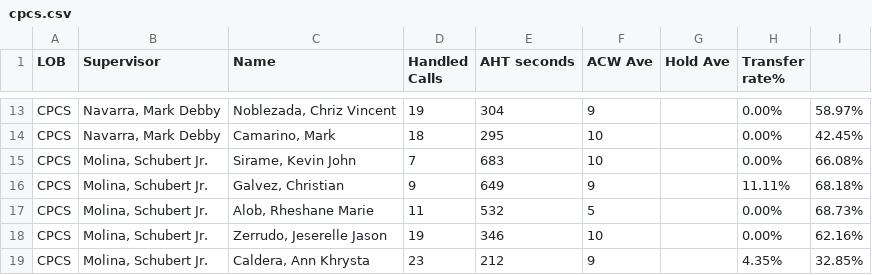
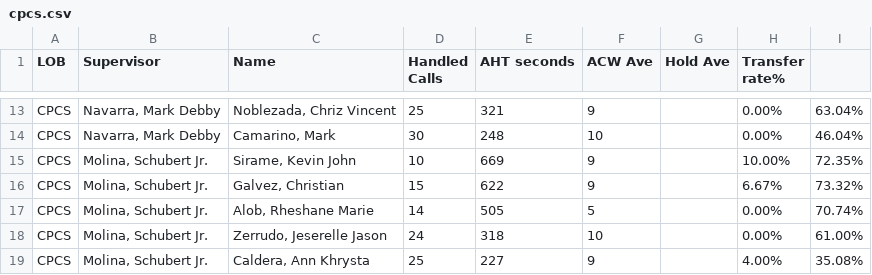
Before and after one commit to CGS-J/CPCS-AHT, a CSV file: cpcs.csv, drawn as a sheet; only a part is shown, gaps mark what is left out; the diff covers the shown part only; the diff names each change by its address in the sheet, - before the commit and + after, or states it on an @@ line.

```diff
--- a/cpcs.csv
+++ b/cpcs.csv
-D13 (Handled Calls): 19
+D13 (Handled Calls): 25
-E13 (AHT seconds): 304
+E13 (AHT seconds): 321
-I13: 58.97%
+I13: 63.04%
-D14 (Handled Calls): 18
+D14 (Handled Calls): 30
-E14 (AHT seconds): 295
+E14 (AHT seconds): 248
-I14: 42.45%
+I14: 46.04%
-D15 (Handled Calls): 7
+D15 (Handled Calls): 10
-E15 (AHT seconds): 683
+E15 (AHT seconds): 669
-F15 (ACW Ave): 10
+F15 (ACW Ave): 9
-H15 (Transfer rate%): 0.00%
+H15 (Transfer rate%): 10.00%
-I15: 66.08%
+I15: 72.35%
-D16 (Handled Calls): 9
+D16 (Handled Calls): 15
-E16 (AHT seconds): 649
+E16 (AHT seconds): 622
-H16 (Transfer rate%): 11.11%
+H16 (Transfer rate%): 6.67%
-I16: 68.18%
+I16: 73.32%
-D17 (Handled Calls): 11
+D17 (Handled Calls): 14
-E17 (AHT seconds): 532
+E17 (AHT seconds): 505
-I17: 68.73%
+I17: 70.74%
-D18 (Handled Calls): 19
+D18 (Handled Calls): 24
-E18 (AHT seconds): 346
+E18 (AHT seconds): 318
-I18: 62.16%
+I18: 61.00%
-D19 (Handled Calls): 23
+D19 (Handled Calls): 25
-E19 (AHT seconds): 212
+E19 (AHT seconds): 227
-H19 (Transfer rate%): 4.35%
+H19 (Transfer rate%): 4.00%
-I19: 32.85%
+I19: 35.08%
```
Also changed, not shown: 5 added rows, 5 removed rows and 20 edited cells elsewhere in this file, cpcsAHT.csv.
